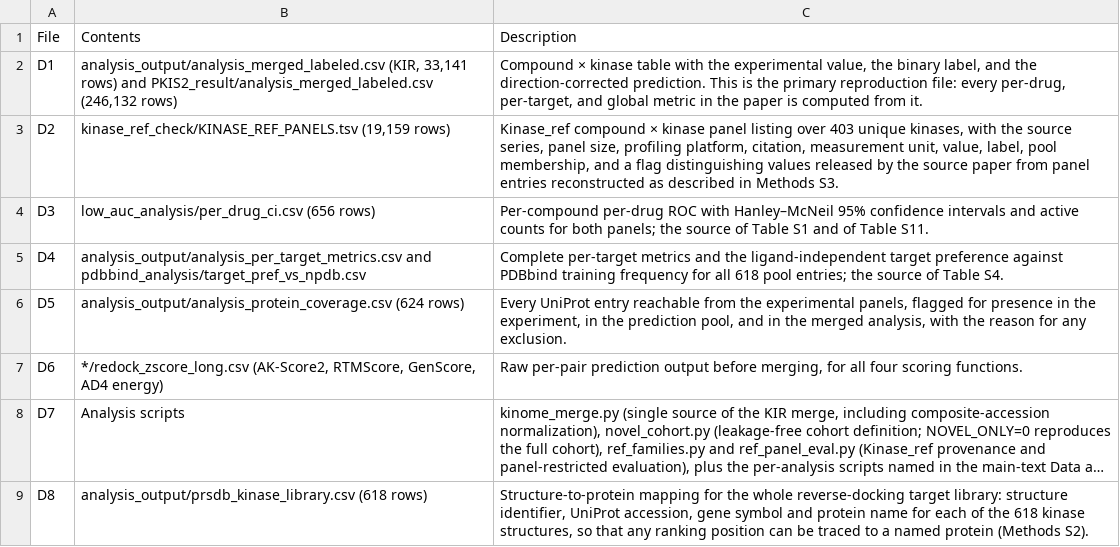
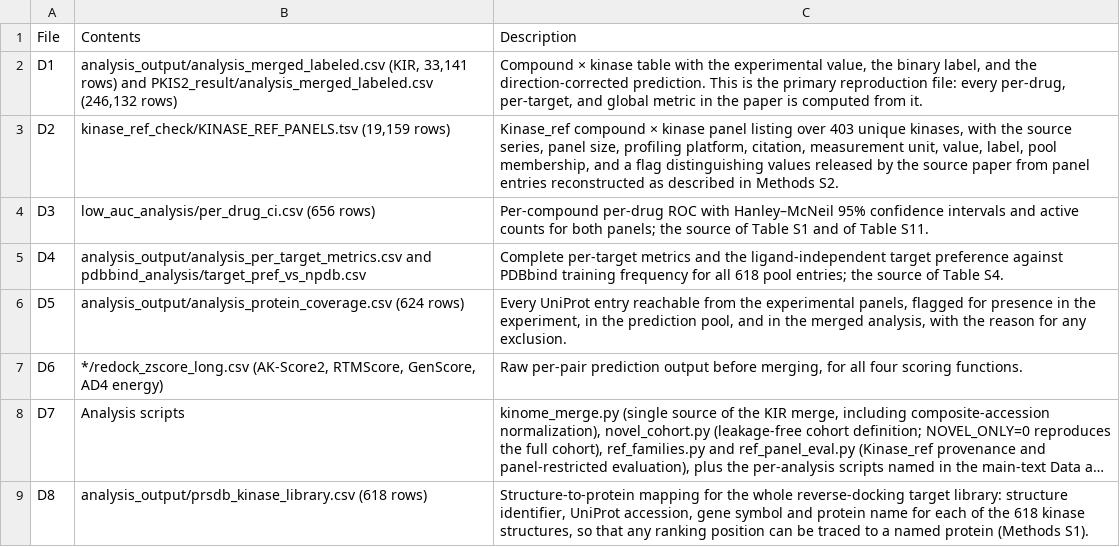
Before and after one commit to arontier/kinase-reverse-docking-benchmark, a CSV file: tables/si/Supplementary_Data_index.csv, drawn as a sheet; long unchanged cells end in …; the diff names each change by its address in the sheet, - before the commit and + after, or states it on an @@ line.

```diff
--- a/tables/si/Supplementary_Data_index.csv
+++ b/tables/si/Supplementary_Data_index.csv
-C3: …in Methods S3.
+C3: …in Methods S2.
-C9: …protein (Methods S2).
+C9: …protein (Methods S1).
```
Also changed, not shown: MANIFEST.csv, 1 other file.
